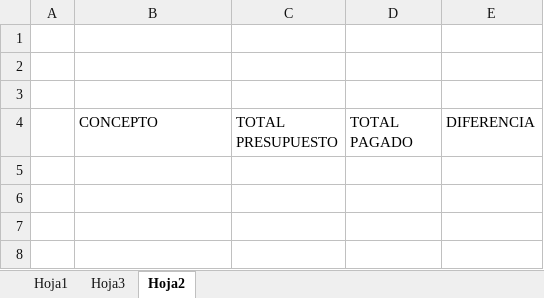
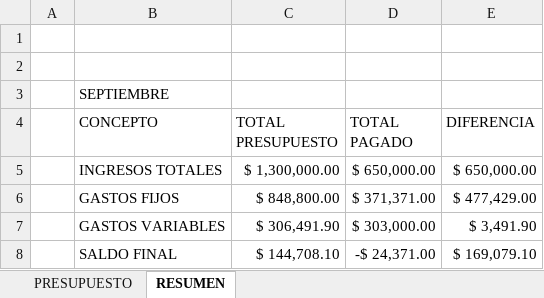
Before and after one commit to sebastia9330/proyectos2024, an Excel workbook: documentos/Presupuesto.xlsx, sheet RESUMEN, drawn as a sheet; values as stored, in another font and other column widths than the file's, no borders; the diff names each change by its address in the sheet, - before the commit and + after, or states it on an @@ line.

Commit message:
presupuesto

```diff
--- a/documentos/Presupuesto.xlsx (sheet RESUMEN)
+++ b/documentos/Presupuesto.xlsx (sheet RESUMEN)
-sheet tab: Hoja1
+sheet tab: PRESUPUESTO
-sheet tab: Hoja2
+sheet tab: RESUMEN
-sheet tab: Hoja3
-B3 (CONCEPTO): (empty)
+B3 (CONCEPTO): SEPTIEMBRE
+row 5:  | INGRESOS TOTALES | $ 1,300,000.00 | $ 650,000.00 | $ 650,000.00
+row 6:  | GASTOS FIJOS | $ 848,800.00 | $ 371,371.00 | $ 477,429.00
+row 7:  | GASTOS VARIABLES | $ 306,491.90 | $ 303,000.00 | $ 3,491.90
+row 8:  | SALDO FINAL | $ 144,708.10 | -$ 24,371.00 | $ 169,079.10
```
Also changed, not shown: sheet PRESUPUESTO, charts or pictures.
